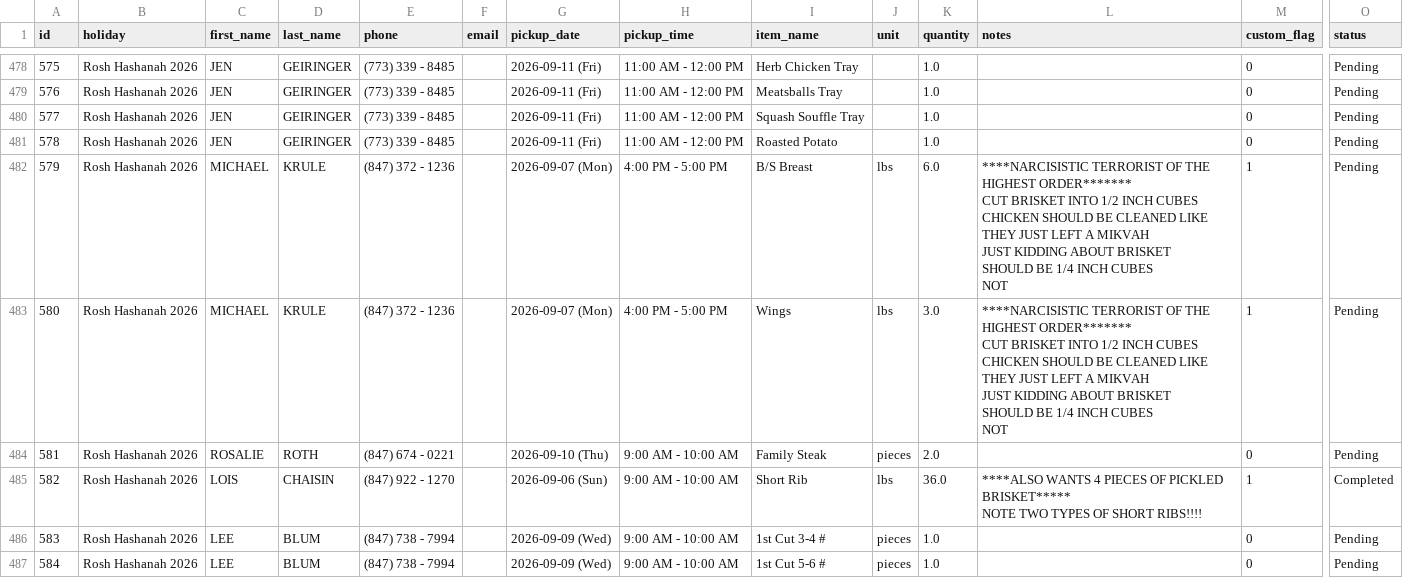
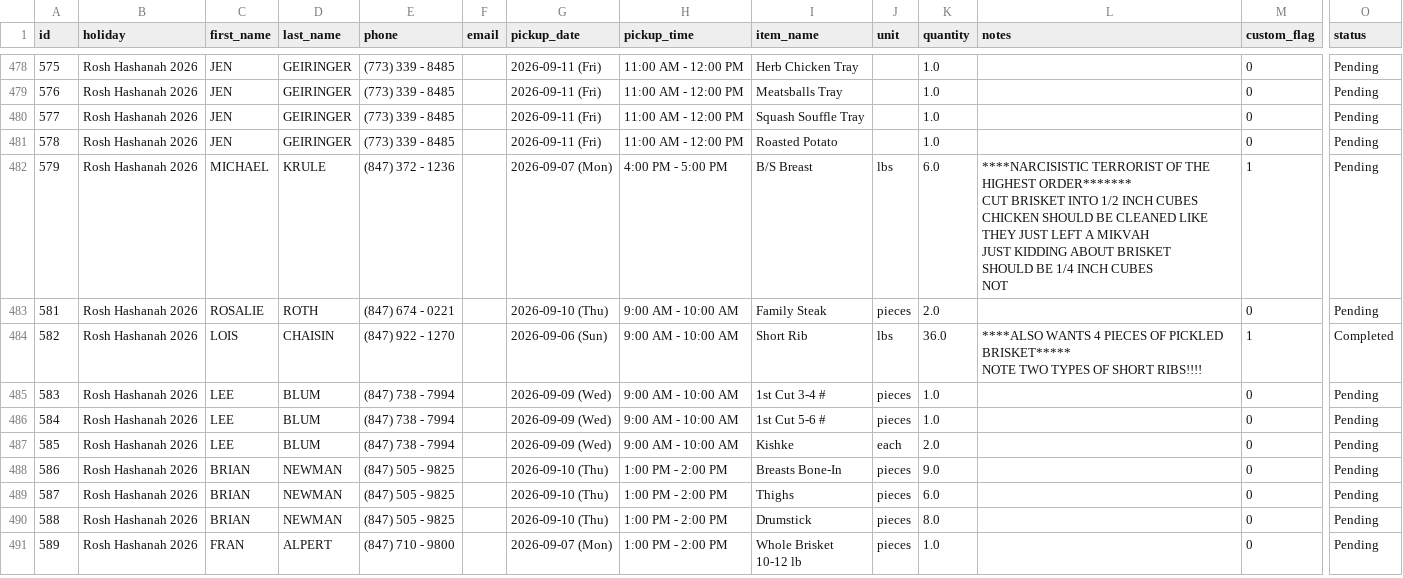
Before and after one commit to shaevitzmarket/holiday-orders, a CSV file: orders.csv, drawn as a sheet; only a part is shown, gaps mark what is left out; the shorter side is filled out with more unchanged rows; rows hold the shown columns only; ↵ is a line break in a cell; the diff names each change by its address in the sheet, - before the commit and + after, or states it on an @@ line.

Commit message:
Edit order for MICHAEL KRULE

```diff
--- a/orders.csv
+++ b/orders.csv
-row 483: 580 | Rosh Hashanah 2026 | MICHAEL | KRULE | (847) 372 - 1236 |  | 2026-09-07 (Mon) | 4:00 PM - 5:00 PM | Wings | lbs | 3.0 | ****NARCISISTIC TERRORIST OF THE HIGHEST ORDER******* ↵ CUT BRISKET INTO 1/2 INCH CUBES ↵ CHICKEN SHOULD BE CLEANED LIKE THEY JUST LEFT A MIKVAH ↵ JUST KIDDING ABOUT BRISKET ↵ SHOULD BE 1/4 INCH CUBES ↵ NOT | 1 | Pending
```
